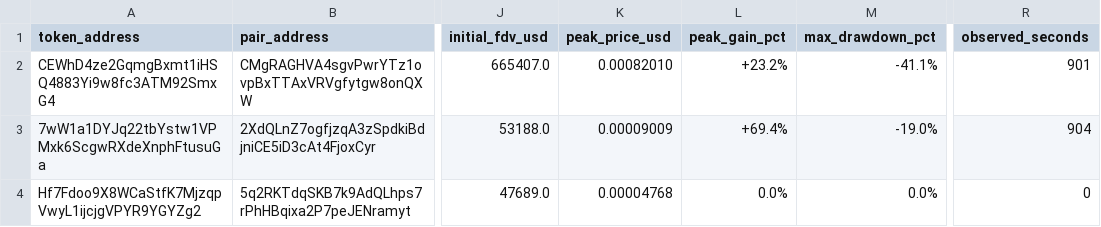
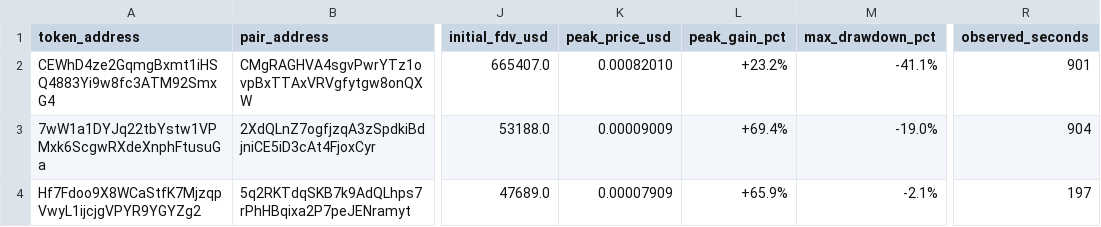
Before and after one commit to Jubosaurus/solana-meme-paperbot, a CSV file: rejected_rugs_tracking.csv, drawn as a sheet; only a part is shown, gaps mark what is left out; the diff names each change by its address in the sheet, - before the commit and + after, or states it on an @@ line.

```diff
--- a/rejected_rugs_tracking.csv
+++ b/rejected_rugs_tracking.csv
-K4 (peak_price_usd): 0.00004768
+K4 (peak_price_usd): 0.00007909
-L4 (peak_gain_pct): 0.0%
+L4 (peak_gain_pct): +65.9%
-M4 (max_drawdown_pct): 0.0%
+M4 (max_drawdown_pct): -2.1%
-R4 (observed_seconds): 0
+R4 (observed_seconds): 197
```
Also changed, not shown: solana_paper_trades_v2.csv.
